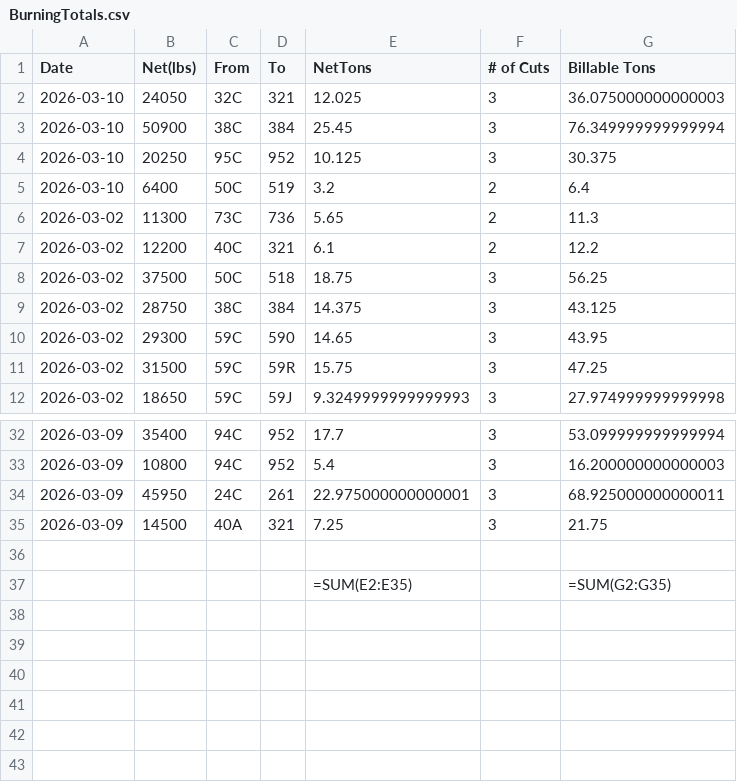
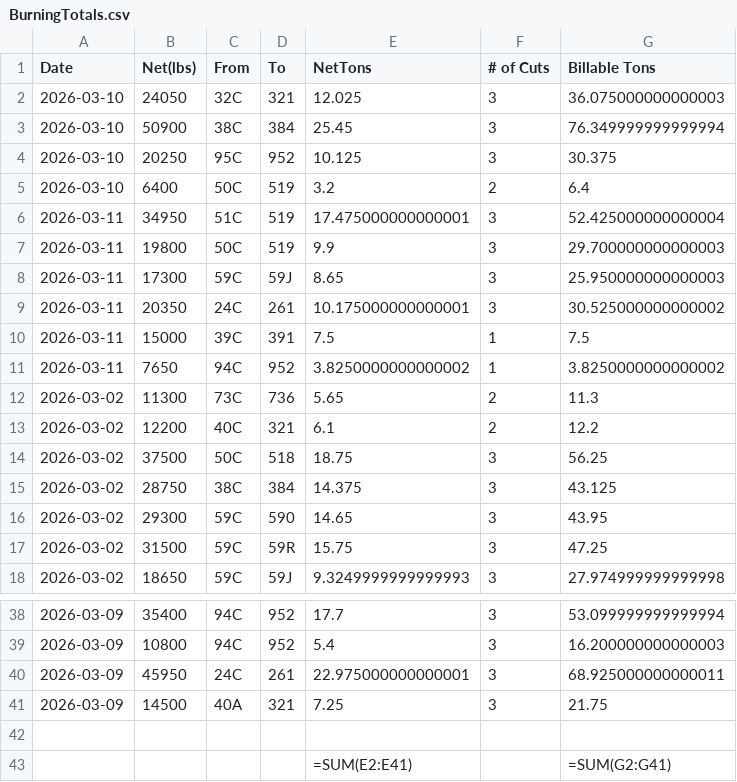
Before and after one commit to Harsco36Map/Yardmap, a CSV file: BurningTotals.csv, drawn as a sheet; only a part is shown, gaps mark what is left out.

Commit message:
Add files via upload

```diff
--- a/BurningTotals.csv
+++ b/BurningTotals.csv
@@ -5,2 +5,8 @@ Date,Net(lbs),From,To,NetTons,# of Cuts,Billable Tons
 2026-03-10,6400,50C,519,3.2,2,6.4
+2026-03-11,34950,51C,519,17.475000000000001,3,52.425000000000004
+2026-03-11,19800,50C,519,9.9,3,29.700000000000003
+2026-03-11,17300,59C,59J,8.65,3,25.950000000000003
+2026-03-11,20350,24C,261,10.175000000000001,3,30.525000000000002
+2026-03-11,15000,39C,391,7.5,1,7.5
+2026-03-11,7650,94C,952,3.8250000000000002,1,3.8250000000000002
 2026-03-02,11300,73C,736,5.65,2,11.3
@@ -36,2 +42,2 @@ Date,Net(lbs),From,To,NetTons,# of Cuts,Billable Tons
 ,,,,,,
-,,,,=SUM(E2:E35),,=SUM(G2:G35)
+,,,,=SUM(E2:E41),,=SUM(G2:G41)
```
